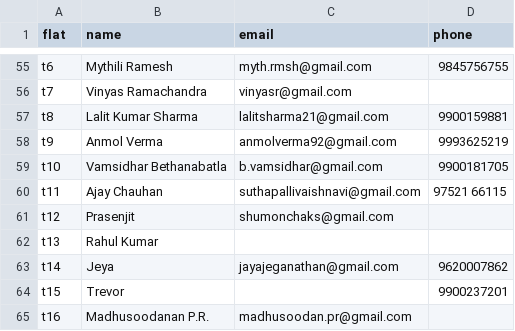
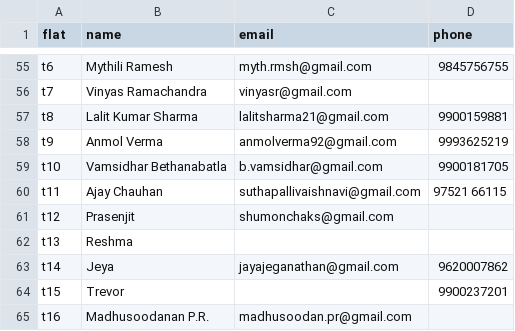
Before and after one commit to manapristine/manapristine, a CSV file: db/occupants.csv, drawn as a sheet; only a part is shown, gaps mark what is left out.

```diff
--- a/db/occupants.csv
+++ b/db/occupants.csv
@@ -61,3 +61,3 @@ t11,Ajay Chauhan,suthapallivaishnavi@gmail.com,97521 66115
 t12,Prasenjit,shumonchaks@gmail.com,
-t13,Rahul Kumar,,
+t13,Reshma ,,
 t14,Jeya,jayajeganathan@gmail.com,9620007862
```
Also changed, not shown: 15 other files.
